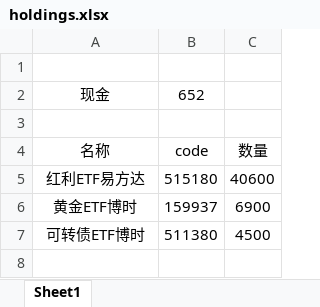
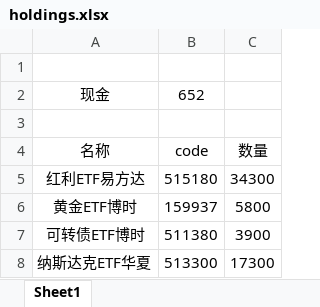
Before and after one commit to fantasy-mark/hongli-rebalance, an Excel workbook: data/holdings.xlsx, sheet Sheet1, drawn as a sheet; values as stored, in another font and other column widths than the file's, no borders; the diff names each change by its address in the sheet, - before the commit and + after, or states it on an @@ line.

```diff
--- a/data/holdings.xlsx (sheet Sheet1)
+++ b/data/holdings.xlsx (sheet Sheet1)
-C5: 40600
+C5: 34300
-C6: 6900
+C6: 5800
-C7: 4500
+C7: 3900
+row 8: 纳斯达克ETF华夏 | 513300 | 17300
```
Also changed, not shown: 20 other files.
